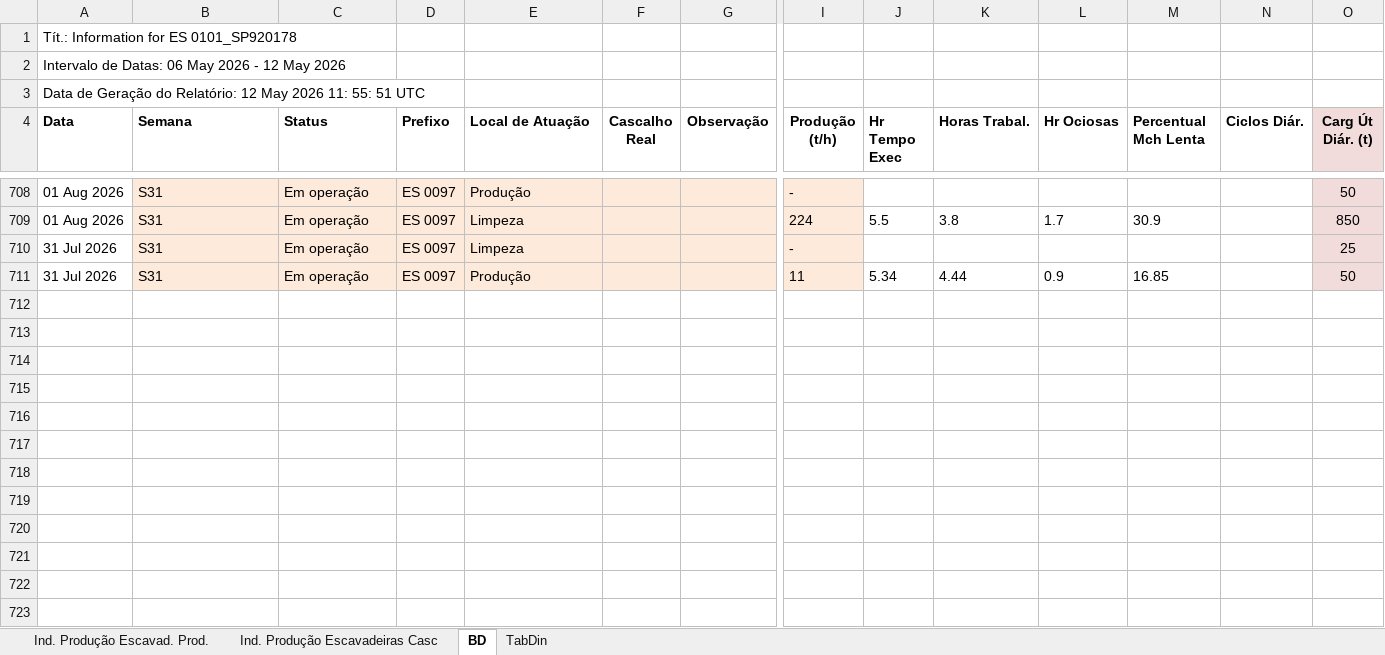
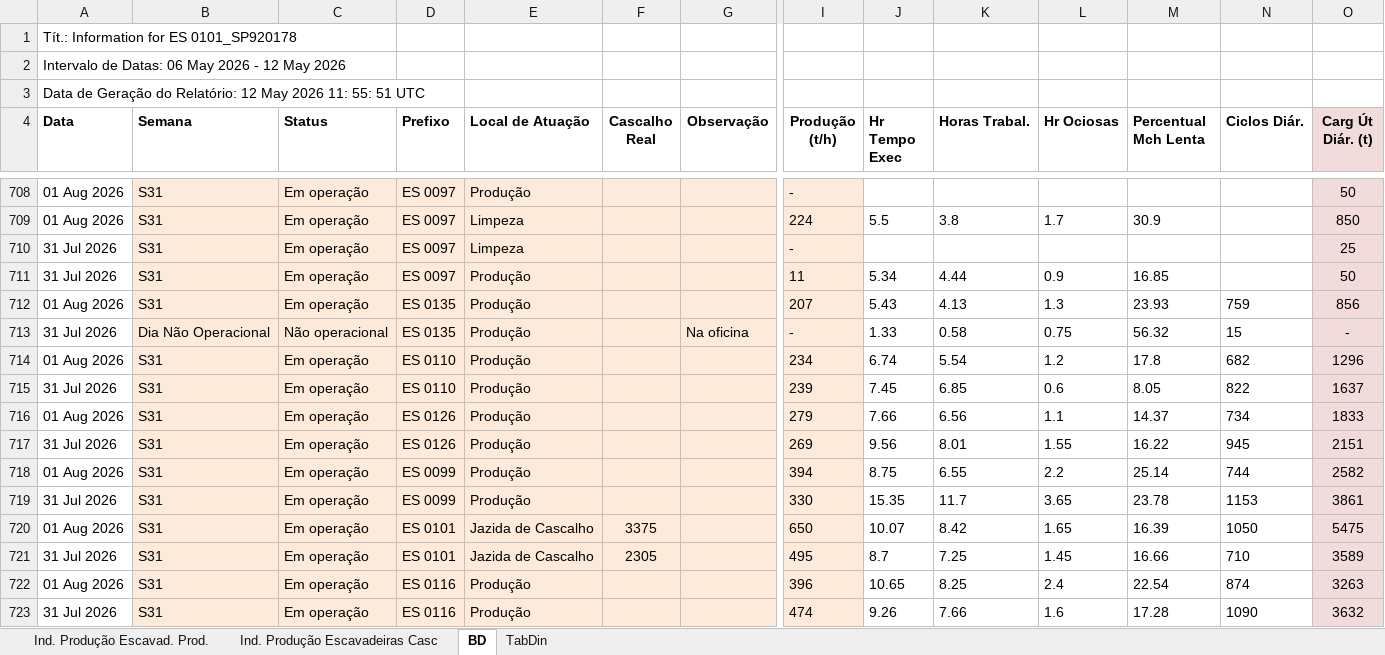
Before and after one commit to lucianafioramonte/obra421_execucao, an Excel workbook: dados_escavadeira.xlsx, sheet BD, drawn as a sheet; only a part is shown, gaps mark what is left out; values as stored, in another font and other column widths than the file's, no borders; rows hold the shown columns only; the diff names each change by its address in the sheet, - before the commit and + after, or states it on an @@ line.

Commit message:
Atualizacao automatica de dados - 03/08/2026 09:25

```diff
--- a/dados_escavadeira.xlsx (sheet BD)
+++ b/dados_escavadeira.xlsx (sheet BD)
+row 712: 01 Aug 2026 | S31 | Em operação | ES 0135 | Produção |  |  | 207 | 5.43 | 4.13 | 1.3 | 23.93 | 759 | 856
+row 713: 31 Jul 2026 | Dia Não Operacional | Não operacional | ES 0135 | Produção |  | Na oficina | - | 1.33 | 0.58 | 0.75 | 56.32 | 15 | -
+row 714: 01 Aug 2026 | S31 | Em operação | ES 0110 | Produção |  |  | 234 | 6.74 | 5.54 | 1.2 | 17.8 | 682 | 1296
+row 715: 31 Jul 2026 | S31 | Em operação | ES 0110 | Produção |  |  | 239 | 7.45 | 6.85 | 0.6 | 8.05 | 822 | 1637
+row 716: 01 Aug 2026 | S31 | Em operação | ES 0126 | Produção |  |  | 279 | 7.66 | 6.56 | 1.1 | 14.37 | 734 | 1833
+row 717: 31 Jul 2026 | S31 | Em operação | ES 0126 | Produção |  |  | 269 | 9.56 | 8.01 | 1.55 | 16.22 | 945 | 2151
+row 718: 01 Aug 2026 | S31 | Em operação | ES 0099 | Produção |  |  | 394 | 8.75 | 6.55 | 2.2 | 25.14 | 744 | 2582
+row 719: 31 Jul 2026 | S31 | Em operação | ES 0099 | Produção |  |  | 330 | 15.35 | 11.7 | 3.65 | 23.78 | 1153 | 3861
+row 720: 01 Aug 2026 | S31 | Em operação | ES 0101 | Jazida de Cascalho | 3375 |  | 650 | 10.07 | 8.42 | 1.65 | 16.39 | 1050 | 5475
+row 721: 31 Jul 2026 | S31 | Em operação | ES 0101 | Jazida de Cascalho | 2305 |  | 495 | 8.7 | 7.25 | 1.45 | 16.66 | 710 | 3589
+row 722: 01 Aug 2026 | S31 | Em operação | ES 0116 | Produção |  |  | 396 | 10.65 | 8.25 | 2.4 | 22.54 | 874 | 3263
+row 723: 31 Jul 2026 | S31 | Em operação | ES 0116 | Produção |  |  | 474 | 9.26 | 7.66 | 1.6 | 17.28 | 1090 | 3632
```
